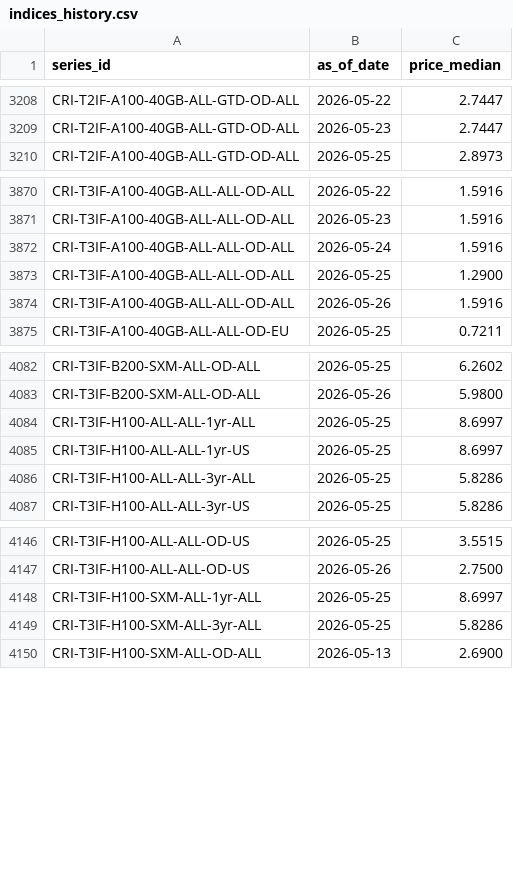
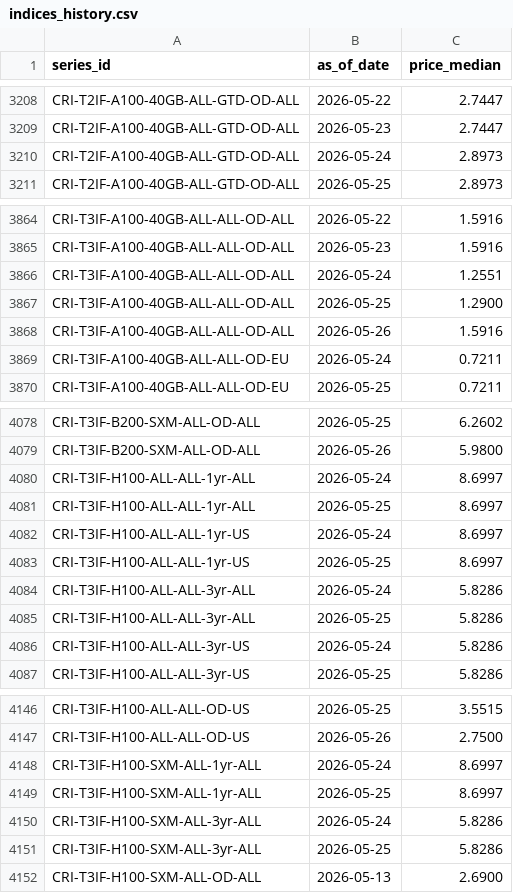
Before and after one commit to ccir-index/ccir-site, a CSV file: src/data/indices_history.csv, drawn as a sheet; only a part is shown, gaps mark what is left out; the diff covers the shown part only.

Commit message:
data: refresh snapshot to 2026-05-26

```diff
--- a/src/data/indices_history.csv
+++ b/src/data/indices_history.csv
@@ -3209,2 +3209,3 @@ CRI-T2IF-A100-40GB-ALL-GTD-OD-ALL,2026-05-22,2.7447
 CRI-T2IF-A100-40GB-ALL-GTD-OD-ALL,2026-05-23,2.7447
+CRI-T2IF-A100-40GB-ALL-GTD-OD-ALL,2026-05-24,2.8973
 CRI-T2IF-A100-40GB-ALL-GTD-OD-ALL,2026-05-25,2.8973
@@ -3871,5 +3865,6 @@ CRI-T3IF-A100-40GB-ALL-ALL-OD-ALL,2026-05-22,1.5916
 CRI-T3IF-A100-40GB-ALL-ALL-OD-ALL,2026-05-23,1.5916
-CRI-T3IF-A100-40GB-ALL-ALL-OD-ALL,2026-05-24,1.5916
+CRI-T3IF-A100-40GB-ALL-ALL-OD-ALL,2026-05-24,1.2551
 CRI-T3IF-A100-40GB-ALL-ALL-OD-ALL,2026-05-25,1.2900
 CRI-T3IF-A100-40GB-ALL-ALL-OD-ALL,2026-05-26,1.5916
+CRI-T3IF-A100-40GB-ALL-ALL-OD-EU,2026-05-24,0.7211
 CRI-T3IF-A100-40GB-ALL-ALL-OD-EU,2026-05-25,0.7211
@@ -4083,5 +4079,9 @@ CRI-T3IF-B200-SXM-ALL-OD-ALL,2026-05-25,6.2602
 CRI-T3IF-B200-SXM-ALL-OD-ALL,2026-05-26,5.9800
+CRI-T3IF-H100-ALL-ALL-1yr-ALL,2026-05-24,8.6997
 CRI-T3IF-H100-ALL-ALL-1yr-ALL,2026-05-25,8.6997
+CRI-T3IF-H100-ALL-ALL-1yr-US,2026-05-24,8.6997
 CRI-T3IF-H100-ALL-ALL-1yr-US,2026-05-25,8.6997
+CRI-T3IF-H100-ALL-ALL-3yr-ALL,2026-05-24,5.8286
 CRI-T3IF-H100-ALL-ALL-3yr-ALL,2026-05-25,5.8286
+CRI-T3IF-H100-ALL-ALL-3yr-US,2026-05-24,5.8286
 CRI-T3IF-H100-ALL-ALL-3yr-US,2026-05-25,5.8286
@@ -4147,3 +4147,5 @@ CRI-T3IF-H100-ALL-ALL-OD-US,2026-05-25,3.5515
 CRI-T3IF-H100-ALL-ALL-OD-US,2026-05-26,2.7500
+CRI-T3IF-H100-SXM-ALL-1yr-ALL,2026-05-24,8.6997
 CRI-T3IF-H100-SXM-ALL-1yr-ALL,2026-05-25,8.6997
+CRI-T3IF-H100-SXM-ALL-3yr-ALL,2026-05-24,5.8286
 CRI-T3IF-H100-SXM-ALL-3yr-ALL,2026-05-25,5.8286
```
Also changed, not shown: 2 added rows, 8 removed rows and 35 edited cells elsewhere in this file.
